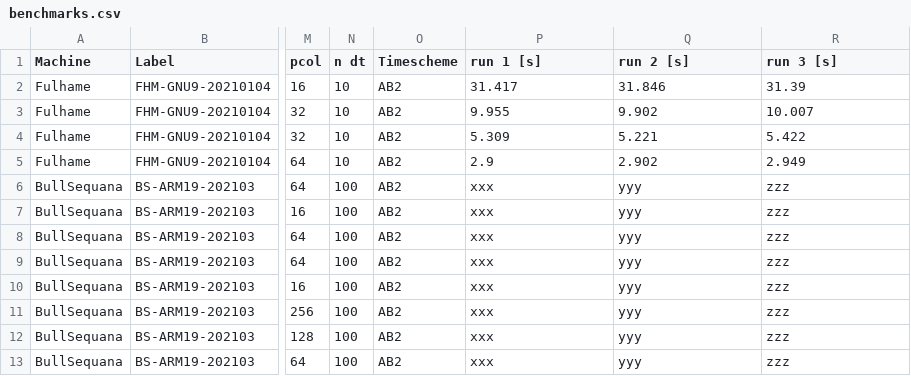
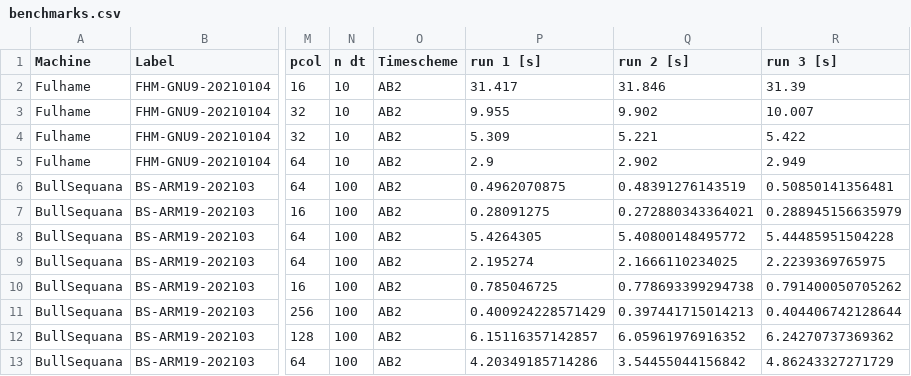
Before and after one commit to xcompact3d/X3D-benchmarking, a CSV file: benchmarks.csv, drawn as a sheet; only a part is shown, gaps mark what is left out; the diff names each change by its address in the sheet, - before the commit and + after, or states it on an @@ line.

Commit message:
Update benchmarks.csv

```diff
--- a/benchmarks.csv
+++ b/benchmarks.csv
-P6 (run 1 [s]): xxx
+P6 (run 1 [s]): 0.4962070875
-Q6 (run 2 [s]): yyy
+Q6 (run 2 [s]): 0.48391276143519
-R6 (run 3 [s]): zzz
+R6 (run 3 [s]): 0.50850141356481
-P7 (run 1 [s]): xxx
+P7 (run 1 [s]): 0.28091275
-Q7 (run 2 [s]): yyy
+Q7 (run 2 [s]): 0.272880343364021
-R7 (run 3 [s]): zzz
+R7 (run 3 [s]): 0.288945156635979
-P8 (run 1 [s]): xxx
+P8 (run 1 [s]): 5.4264305
-Q8 (run 2 [s]): yyy
+Q8 (run 2 [s]): 5.40800148495772
-R8 (run 3 [s]): zzz
+R8 (run 3 [s]): 5.44485951504228
-P9 (run 1 [s]): xxx
+P9 (run 1 [s]): 2.195274
-Q9 (run 2 [s]): yyy
+Q9 (run 2 [s]): 2.1666110234025
-R9 (run 3 [s]): zzz
+R9 (run 3 [s]): 2.2239369765975
-P10 (run 1 [s]): xxx
+P10 (run 1 [s]): 0.785046725
-Q10 (run 2 [s]): yyy
+Q10 (run 2 [s]): 0.778693399294738
-R10 (run 3 [s]): zzz
+R10 (run 3 [s]): 0.791400050705262
-P11 (run 1 [s]): xxx
+P11 (run 1 [s]): 0.400924228571429
-Q11 (run 2 [s]): yyy
+Q11 (run 2 [s]): 0.397441715014213
-R11 (run 3 [s]): zzz
+R11 (run 3 [s]): 0.404406742128644
-P12 (run 1 [s]): xxx
+P12 (run 1 [s]): 6.15116357142857
-Q12 (run 2 [s]): yyy
+Q12 (run 2 [s]): 6.05961976916352
-R12 (run 3 [s]): zzz
+R12 (run 3 [s]): 6.24270737369362
-P13 (run 1 [s]): xxx
+P13 (run 1 [s]): 4.20349185714286
-Q13 (run 2 [s]): yyy
+Q13 (run 2 [s]): 3.54455044156842
-R13 (run 3 [s]): zzz
+R13 (run 3 [s]): 4.86243327271729
```
